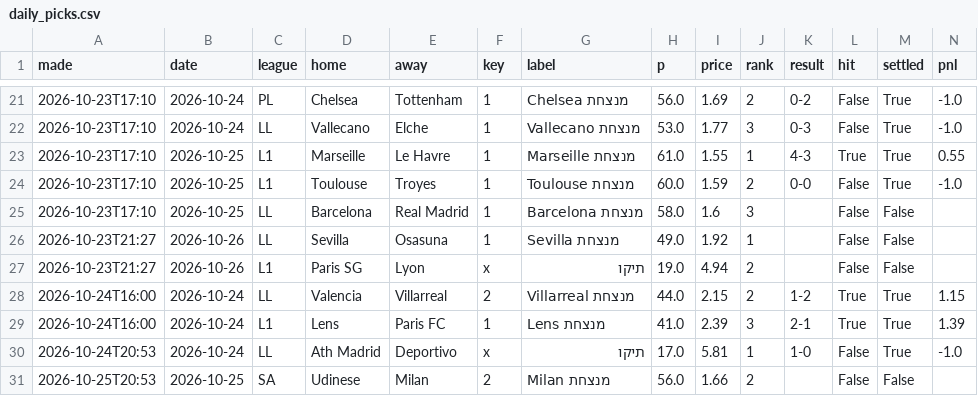
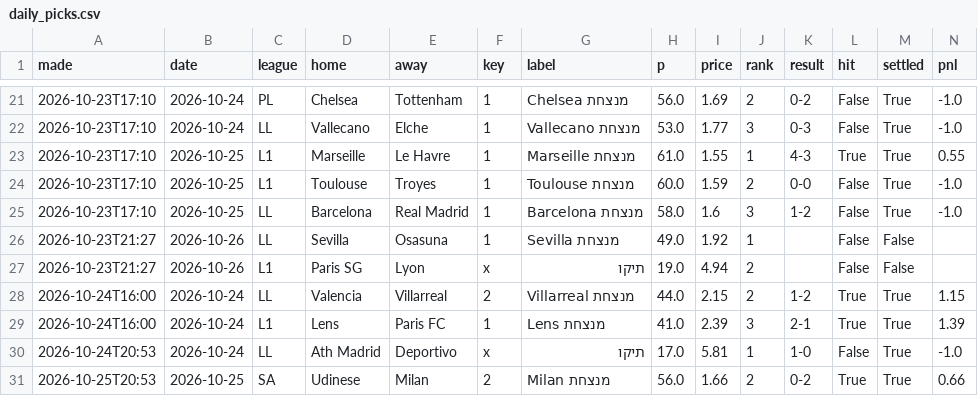
Before and after one commit to itzik200592-byte/score-oracle, a CSV file: data/daily_picks.csv, drawn as a sheet; only a part is shown, gaps mark what is left out.

```diff
--- a/data/daily_picks.csv
+++ b/data/daily_picks.csv
@@ -24,3 +24,3 @@ made,date,league,home,away,key,label,p,price,rank,result,hit,settled,pnl
 2026-10-23T17:10,2026-10-25,L1,Toulouse,Troyes,1,Toulouse מנצחת,60.0,1.59,2,0-0,False,True,-1.0
-2026-10-23T17:10,2026-10-25,LL,Barcelona,Real Madrid,1,Barcelona מנצחת,58.0,1.6,3,,False,False,
+2026-10-23T17:10,2026-10-25,LL,Barcelona,Real Madrid,1,Barcelona מנצחת,58.0,1.6,3,1-2,False,True,-1.0
 2026-10-23T21:27,2026-10-26,LL,Sevilla,Osasuna,1,Sevilla מנצחת,49.0,1.92,1,,False,False,
@@ -30,2 +30,2 @@ made,date,league,home,away,key,label,p,price,rank,result,hit,settled,pnl
 2026-10-24T20:53,2026-10-24,LL,Ath Madrid,Deportivo,x,תיקו,17.0,5.81,1,1-0,False,True,-1.0
-2026-10-25T20:53,2026-10-25,SA,Udinese,Milan,2,Milan מנצחת,56.0,1.66,2,,False,False,
+2026-10-25T20:53,2026-10-25,SA,Udinese,Milan,2,Milan מנצחת,56.0,1.66,2,0-2,True,True,0.66
```
Also changed, not shown: data/ledger.csv, data/paper_bets.csv, 2 other files.
